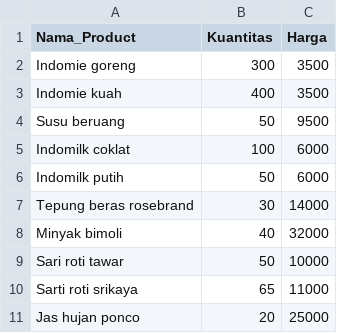
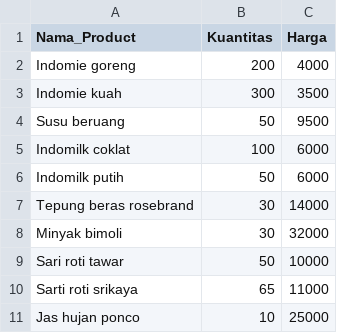
Before and after one commit to princesscc12/my-streamlit-app, a CSV file: produkMart.csv, drawn as a sheet.

```diff
--- a/produkMart.csv
+++ b/produkMart.csv
@@ -1,4 +1,4 @@
 Nama_Product	Kuantitas	Harga
-Indomie goreng	300	3500
-Indomie kuah	400	3500
+Indomie goreng	200	4000
+Indomie kuah	300	3500
 Susu beruang	50	9500
@@ -7,5 +7,5 @@ Indomilk putih	50	6000
 Tepung beras rosebrand	30	14000
-Minyak bimoli	40	32000
+Minyak bimoli	30	32000
 Sari roti tawar	50	10000
 Sarti roti srikaya	65	11000
-Jas hujan ponco	20	25000
+Jas hujan ponco	10	25000
```
Also changed, not shown: 2 other files.
